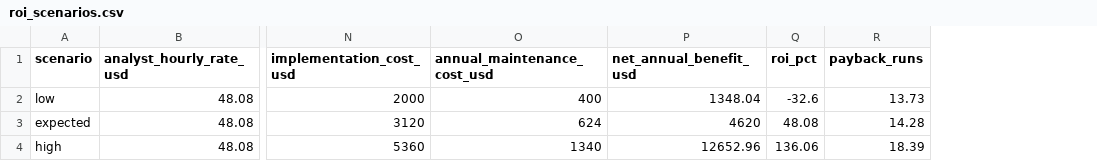
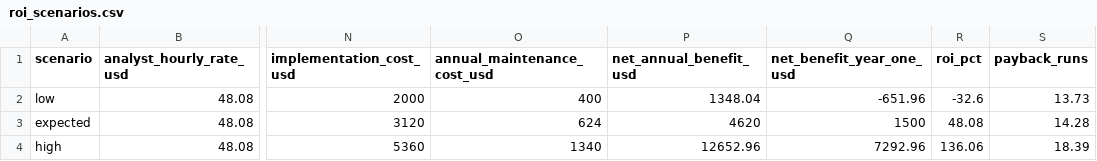
Before and after one commit to stjude-biohackathon/KIDS26-Team15, a CSV file: deliverables/roi-analysis/docs/roi_scenarios.csv, drawn as a sheet; only a part is shown, gaps mark what is left out; the diff names each change by its address in the sheet, - before the commit and + after, or states it on an @@ line.

Commit message:
Fixes issue #31 + added Year One Net Benefit column to roi_scenarios.csv ~ renamed Net Benefit column to Annual Net Benefit on roi_analysis_legacy_vs_daedalus_v2.ipynb + added Year One Net Benefit column to roi_analysis_legacy_vs_daedalus_v2.ipynb ~ fixed repeated section header numbers in roi_analysis_legacy_vs_daedalus_v2.ipynb from section 4 onwards

```diff
--- a/deliverables/roi-analysis/docs/roi_scenarios.csv
+++ b/deliverables/roi-analysis/docs/roi_scenarios.csv
+column Q (net_benefit_year_one_usd), rows 2-4: -651.96 | 1500 | 7292.96
```
Also changed, not shown: 1 other file.
